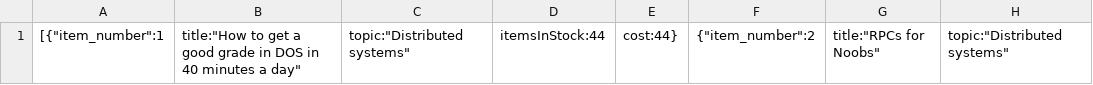
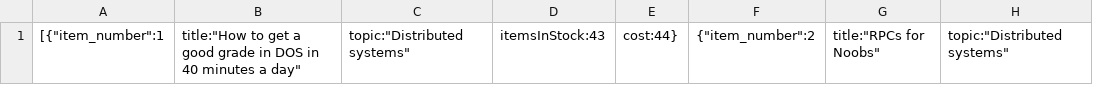
Before and after one commit to RaneenDwikat/DOS, a CSV file: data/book.csv, drawn as a sheet; only a part is shown; the diff names each change by its address in the sheet, - before the commit and + after, or states it on an @@ line.

```diff
--- a/data/book.csv
+++ b/data/book.csv
-D1: itemsInStock:44
+D1: itemsInStock:43
```
Also changed, not shown: 1 other file.
